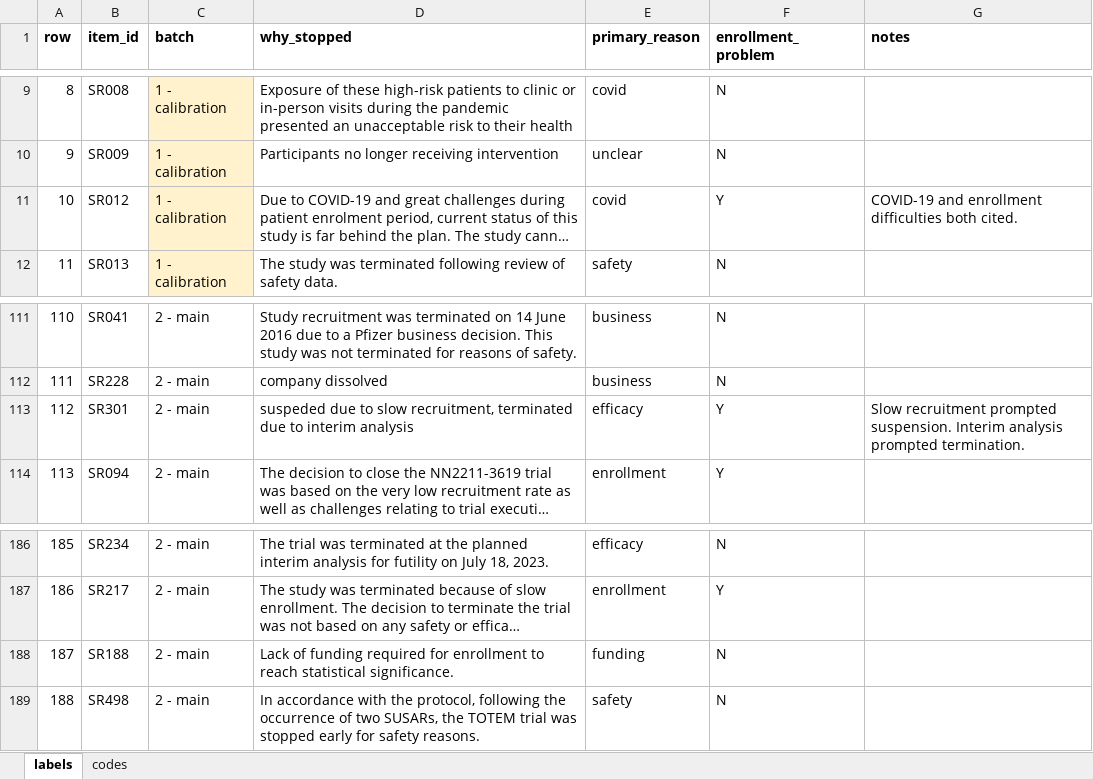
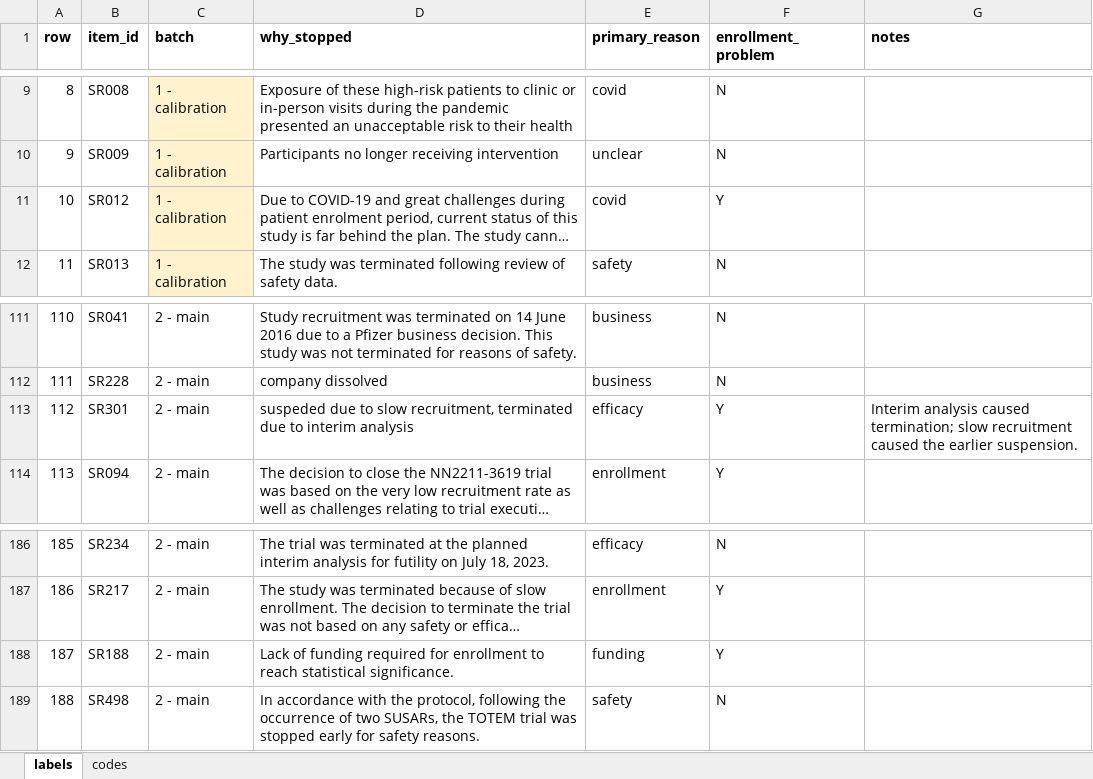
Before and after one commit to nehareddy4/clinical-trial-failure, an Excel workbook: data/labels/stop_reasons/sheet_sushma.xlsx, sheet labels, drawn as a sheet; only a part is shown, gaps mark what is left out; long unchanged cells end in …; values as stored, in another font and other column widths than the file's, no borders; the diff covers the shown part only; the diff names each change by its address in the sheet, - before the commit and + after, or states it on an @@ line.

Commit message:
Correct stop-reason labels using labeling guide

```diff
--- a/data/labels/stop_reasons/sheet_sushma.xlsx (sheet labels)
+++ b/data/labels/stop_reasons/sheet_sushma.xlsx (sheet labels)
-G11 (notes): COVID-19 and enrollment difficulties both cited.
+G11 (notes): (empty)
-G113 (notes): Slow recruitment prompted suspension. Interim analysis prompted termination.
+G113 (notes): Interim analysis caused termination; slow recruitment caused the earlier suspension.
-F188 (enrollment_problem): N
+F188 (enrollment_problem): Y
```
Also changed, not shown: 23 edited cells elsewhere in this sheet.
